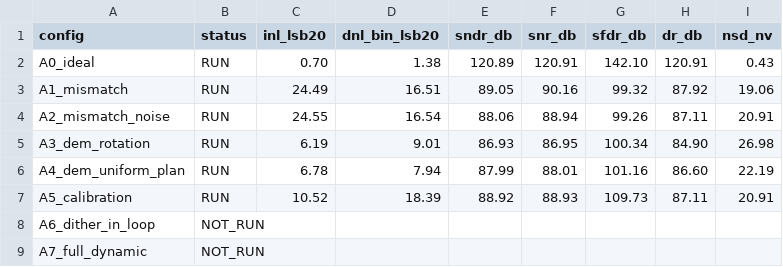
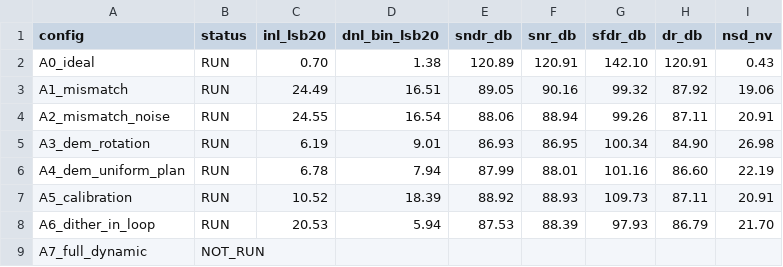
Before and after one commit to defineiocc02/20bit_SAR_ADC_Behaviour_Verification, a CSV file: docs/reviews/20261113_p3p4/data/p4_ablation.csv, drawn as a sheet.

Commit message:
feat(A6)+data+docs: dither 进消融矩阵，重算 A0–A6 与全部审查图
数据（docs/reviews/20261113_p3p4/data）：
- A0–A5 的 INL/SNDR 与上一版**逐项相同**，只有 A6 从 NOT_RUN 变 RUN
- A6（dither）：INL 24.5→20.5 LSB20（−16%）、DNL 分箱 16.5→5.9（−64%）
  代价：SNDR −0.53 dB、SFDR −1.33 dB（变差）、可用范围 −0.188 V（−3.2%）

图（figures/）：12 张全部按当前源码重生成。原图是 12 个提交之前的
source_sha（5771c95）产物，属过期证据；现在 figures.json 的 source_sha
是 38df6a7，与矩阵同一份源码。F03 增加 A6 曲线，其余图内容随源码更新。

口径修正：
- 图与矩阵统一为 256 电平 × 32 次，否则 F03 与矩阵数字对不上
- F03 的 A5 用 offset=0 公共网格（13.2），矩阵的 A5 用留出偏移（10.5），
  已在 figures.json 写明两者不可互换

文档：README §1/§5/§6、docs/mechanisms/dither_fig19.md（新增 ⑤b 实测对照
与 ⑦ 复现命令）、migration_table §7/§8（搬家记录与偏离说明）、
PROJECT_LAYOUT（子包分层）、mechanisms/README 索引。

验证：1515 passed；四项外部审查回归 4/4 PASS。

```diff
--- a/docs/reviews/20261113_p3p4/data/p4_ablation.csv
+++ b/docs/reviews/20261113_p3p4/data/p4_ablation.csv
@@ -7,3 +7,3 @@ A4_dem_uniform_plan,RUN,6.78,7.94,87.99,88.01,101.16,86.60,22.19
 A5_calibration,RUN,10.52,18.39,88.92,88.93,109.73,87.11,20.91
-A6_dither_in_loop,NOT_RUN,,,,,,,
+A6_dither_in_loop,RUN,20.53,5.94,87.53,88.39,97.93,86.79,21.70
 A7_full_dynamic,NOT_RUN,,,,,,,
```
Also changed, not shown: 14 other files.
